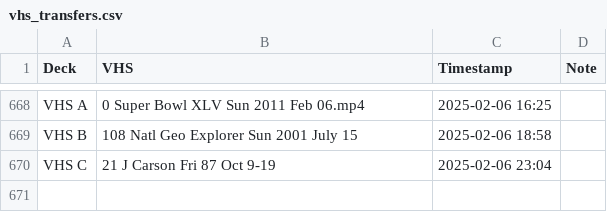
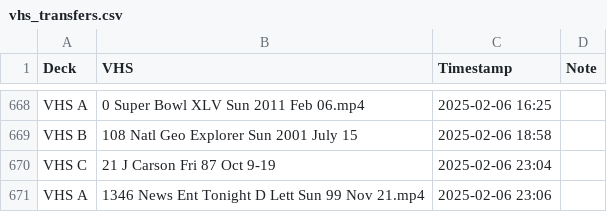
Before and after one commit to OATAP/tape-tracker, a CSV file: vhs_transfers.csv, drawn as a sheet; only a part is shown, gaps mark what is left out; the diff names each change by its address in the sheet, - before the commit and + after, or states it on an @@ line.

Commit message:
Auto-update: 2/6/2025 11:08 PM

```diff
--- a/vhs_transfers.csv
+++ b/vhs_transfers.csv
+row 671: VHS A | 1346 News Ent Tonight D Lett Sun 99 Nov 21.mp4 | 2025-02-06 23:06
```
